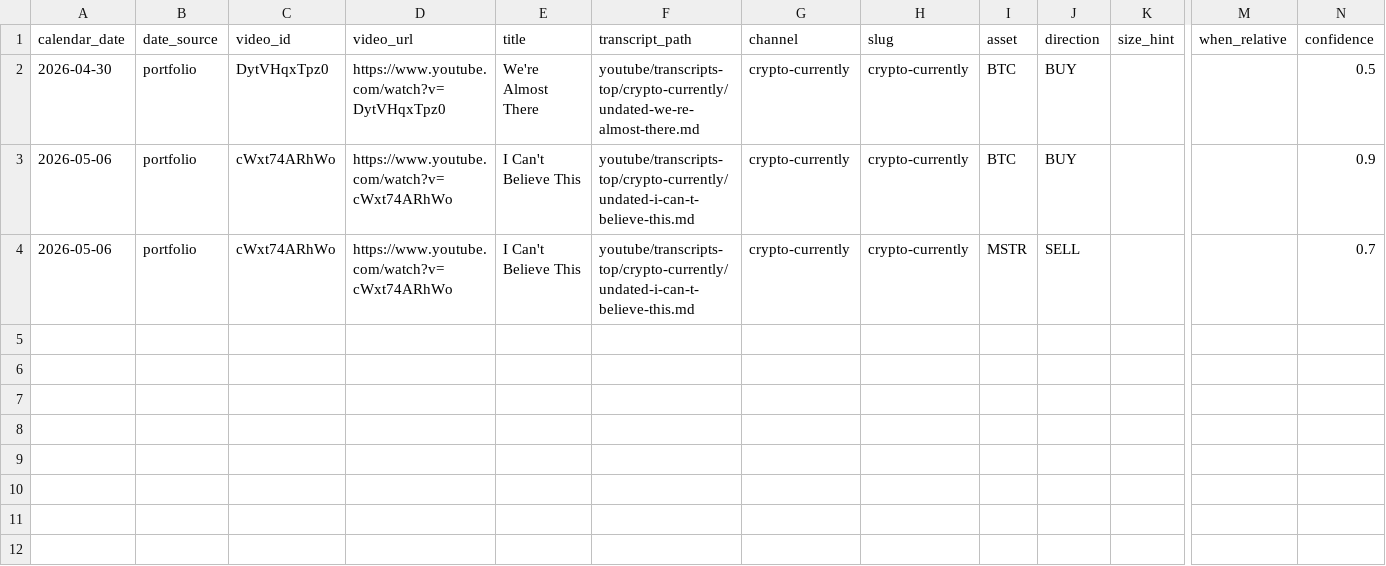
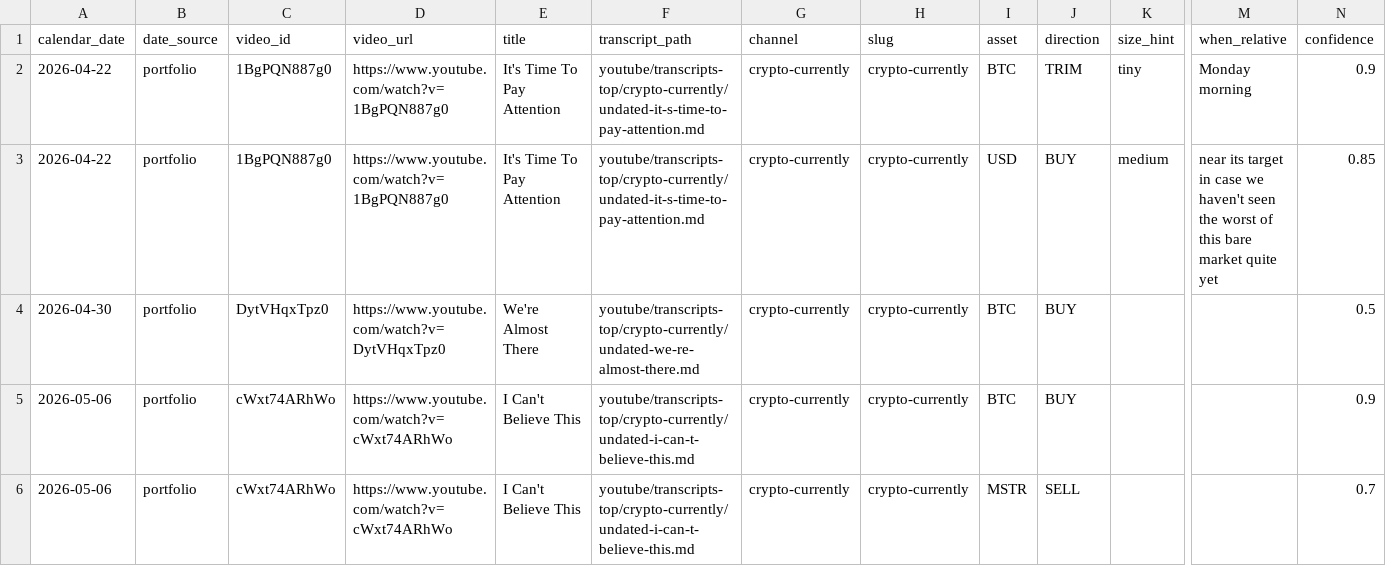
Before and after one commit to sebastiandavidlee/seb-lab, a CSV file: cc-portfolio/data/portfolio_actions_long.csv, drawn as a sheet; only a part is shown, gaps mark what is left out; rows hold the shown columns only; the diff names each change by its address in the sheet, - before the commit and + after, or states it on an @@ line.

```diff
--- a/cc-portfolio/data/portfolio_actions_long.csv
+++ b/cc-portfolio/data/portfolio_actions_long.csv
+row 2: 2026-04-22 | portfolio | 1BgPQN887g0 | https://www.youtube.com/watch?v=1BgPQN887g0 | It's Time To Pay Attention | youtube/transcripts-top/crypto-currently/undated-it-s-time-to-pay-attention.md | crypto-currently | crypto-currently | BTC | TRIM | tiny | Monday morning | 0.9
+row 3: 2026-04-22 | portfolio | 1BgPQN887g0 | https://www.youtube.com/watch?v=1BgPQN887g0 | It's Time To Pay Attention | youtube/transcripts-top/crypto-currently/undated-it-s-time-to-pay-attention.md | crypto-currently | crypto-currently | USD | BUY | medium | near its target in case we haven't seen the worst of this bare market quite yet | 0.85
```
Also changed, not shown: cc-portfolio/data/portfolio_holdings_long.csv, cc-portfolio/data/portfolio_snapshot_wide.csv, 2 other files.
